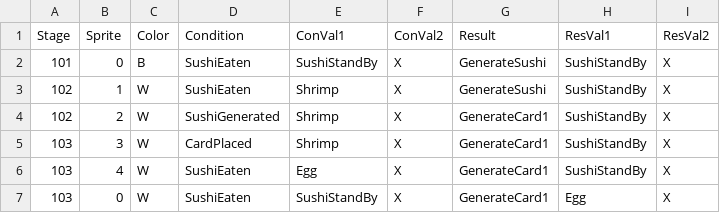
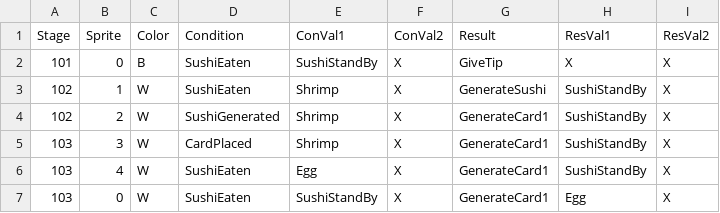
Before and after one commit to leeSEOyoung-snu/2025-GMTK-GameJam, a CSV file: Assets/Resources/Data/TestCat.csv, drawn as a sheet.

Commit message:
Give Tip 완

```diff
--- a/Assets/Resources/Data/TestCat.csv
+++ b/Assets/Resources/Data/TestCat.csv
@@ -1,3 +1,3 @@
 Stage,Sprite,Color,Condition,ConVal1,ConVal2,Result,ResVal1,ResVal2
-101,0,B,SushiEaten,SushiStandBy,X,GenerateSushi,SushiStandBy,X
+101,0,B,SushiEaten,SushiStandBy,X,GiveTip,X,X
 102,1,W,SushiEaten,Shrimp,X,GenerateSushi,SushiStandBy,X
```
Also changed, not shown: 6 other files.
